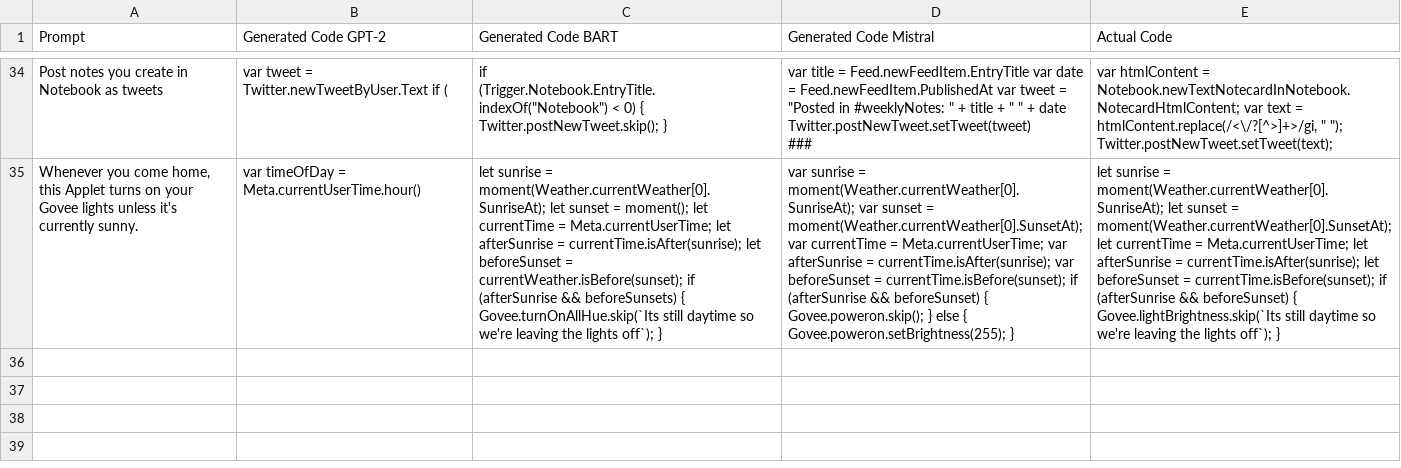
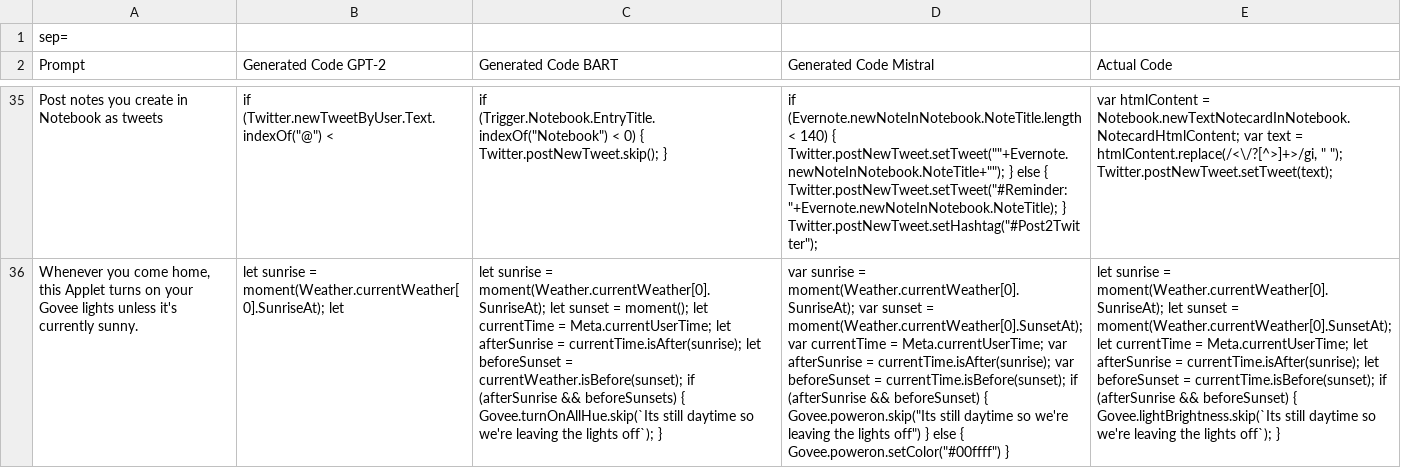
Before and after one commit to benedettoscala/ifttt-code-generator, a CSV file: generated_codes.csv, drawn as a sheet; only a part is shown, gaps mark what is left out; addresses are those after the commit; ↵ is a line break in a cell; the diff covers the shown part only; the diff names each change by its address in the sheet, - before the commit and + after, or states it on an @@ line.

Commit message:
add generated_codes.csv

```diff
--- a/generated_codes.csv
+++ b/generated_codes.csv
+row 1: sep=
-B35 (Generated Code GPT-2): var tweet = Twitter.newTweetByUser.Text if (
+B35 (Generated Code GPT-2): if (Twitter.newTweetByUser.Text.indexOf("@") <
-D35 (Generated Code Mistral): var title = Feed.newFeedItem.EntryTitle var date = Feed.newFeedItem.PublishedAt var tweet = "Posted in #weeklyNotes: " + title + " " + date Twitter.postNewTweet.setTweet(tweet) ↵ ###
+D35 (Generated Code Mistral): if (Evernote.newNoteInNotebook.NoteTitle.length < 140) { Twitter.postNewTweet.setTweet(""+Evernote.newNoteInNotebook.NoteTitle+""); } else { Twitter.postNewTweet.setTweet("#Reminder: "+Evernote.newNoteInNotebook.NoteTitle); } Twitter.postNewTweet.setHashtag("#Post2Twitter");
-B36 (Generated Code GPT-2): var timeOfDay = Meta.currentUserTime.hour()
+B36 (Generated Code GPT-2): let sunrise = moment(Weather.currentWeather[0].SunriseAt); let
-D36 (Generated Code Mistral): …beforeSunset) { Govee.poweron.skip(); } else { Govee.poweron.setBrightness(255); }
+D36 (Generated Code Mistral): …beforeSunset) { Govee.poweron.skip("Its still daytime so we're leaving the lights off") } else { Govee.poweron.setColor("#00ffff") }
```
Also changed, not shown: 64 edited cells elsewhere in this file.
